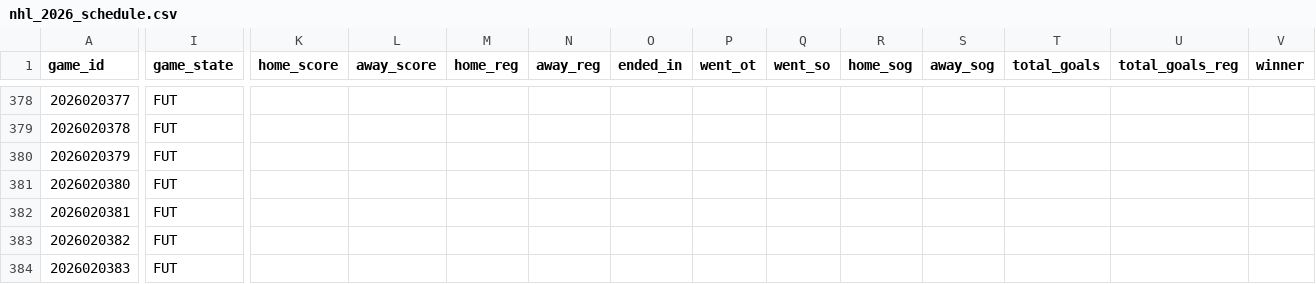
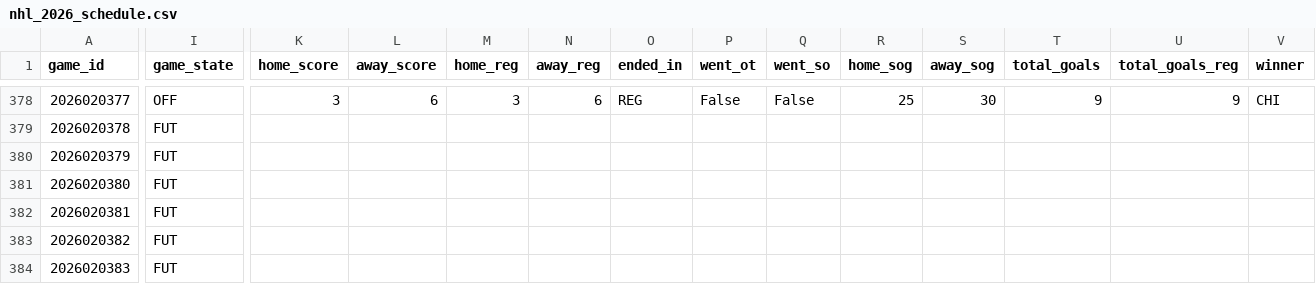
Before and after one commit to decntai1/nhl, a CSV file: data/nhl_2026_schedule.csv, drawn as a sheet; only a part is shown, gaps mark what is left out; the diff covers the shown part only; the diff names each change by its address in the sheet, - before the commit and + after, or states it on an @@ line.

```diff
--- a/data/nhl_2026_schedule.csv
+++ b/data/nhl_2026_schedule.csv
-I378 (game_state): FUT
+I378 (game_state): OFF
-K378 (home_score): (empty)
+K378 (home_score): 3
-L378 (away_score): (empty)
+L378 (away_score): 6
-M378 (home_reg): (empty)
+M378 (home_reg): 3
-N378 (away_reg): (empty)
+N378 (away_reg): 6
-O378 (ended_in): (empty)
+O378 (ended_in): REG
-P378 (went_ot): (empty)
+P378 (went_ot): False
-Q378 (went_so): (empty)
+Q378 (went_so): False
-R378 (home_sog): (empty)
+R378 (home_sog): 25
-S378 (away_sog): (empty)
+S378 (away_sog): 30
-T378 (total_goals): (empty)
+T378 (total_goals): 9
-U378 (total_goals_reg): (empty)
+U378 (total_goals_reg): 9
-V378 (winner): (empty)
+V378 (winner): CHI
```
Also changed, not shown: 67 edited cells elsewhere in this file, data/nhl_2026_goalie_game_stats.csv, data/nhl_2026_goals.csv, 7 other files.
